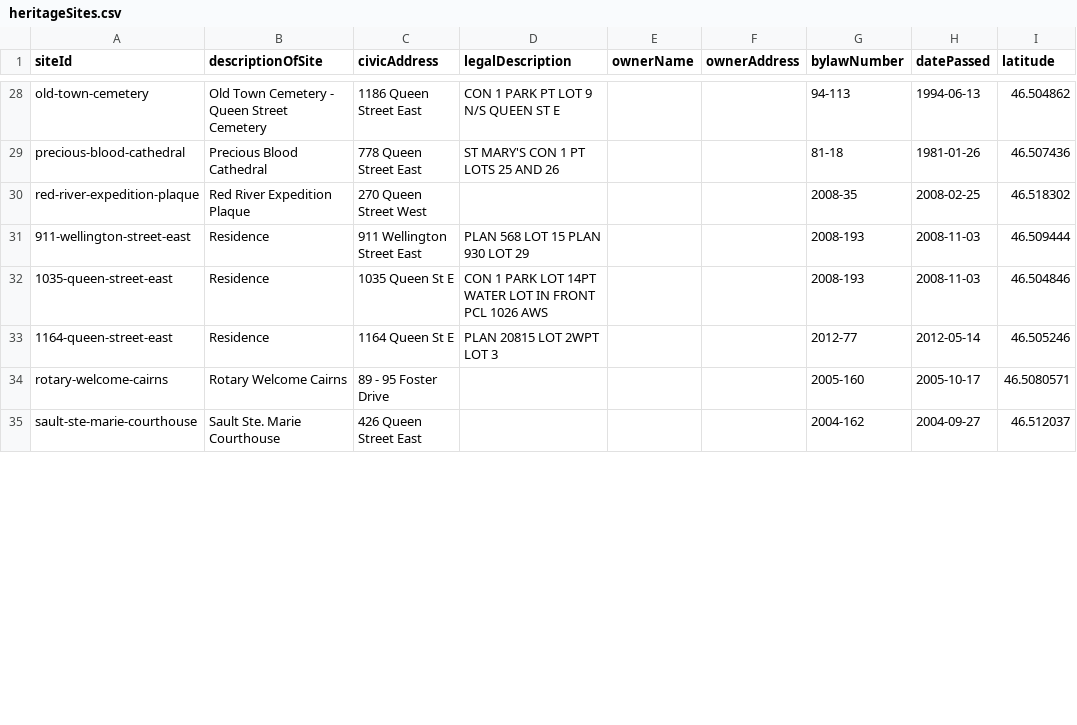
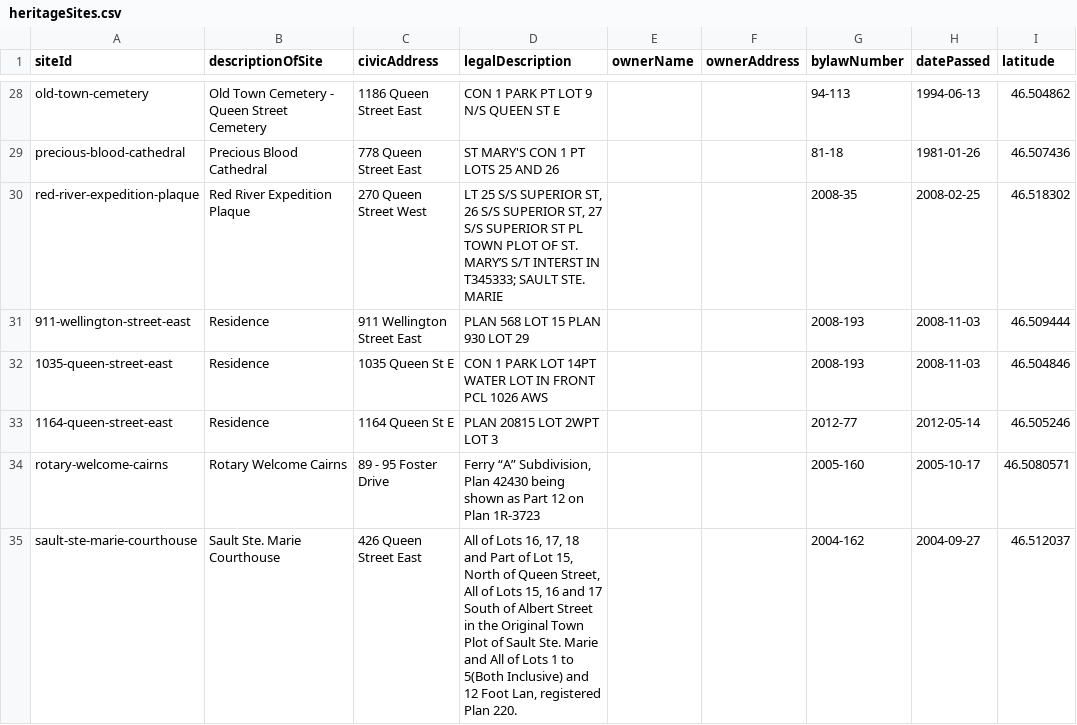
Before and after one commit to cityssm/heritage-sites, a CSV file: src/data/heritageSites.csv, drawn as a sheet; only a part is shown, gaps mark what is left out; the diff covers the shown part only; the diff names each change by its address in the sheet, - before the commit and + after, or states it on an @@ line.

Commit message:
additional legal descriptions

```diff
--- a/src/data/heritageSites.csv
+++ b/src/data/heritageSites.csv
-D30 (legalDescription): (empty)
+D30 (legalDescription): LT 25 S/S SUPERIOR ST, 26 S/S SUPERIOR ST, 27 S/S SUPERIOR ST PL TOWN PLOT OF ST. MARY’S S/T INTERST IN T345333; SAULT STE. MARIE
-D34 (legalDescription): (empty)
+D34 (legalDescription): Ferry “A” Subdivision, Plan 42430 being shown as Part 12 on Plan 1R-3723
-D35 (legalDescription): (empty)
+D35 (legalDescription): All of Lots 16, 17, 18 and Part of Lot 15, North of Queen Street, All of Lots 15, 16 and 17 South of Albert Street in the Original Town Plot of Sault Ste. Marie and All of Lots 1 to 5(Both Inclusive) and 12 Foot Lan, registered Plan 220.
```
Also changed, not shown: 13 edited cells elsewhere in this file, 1 other file.
